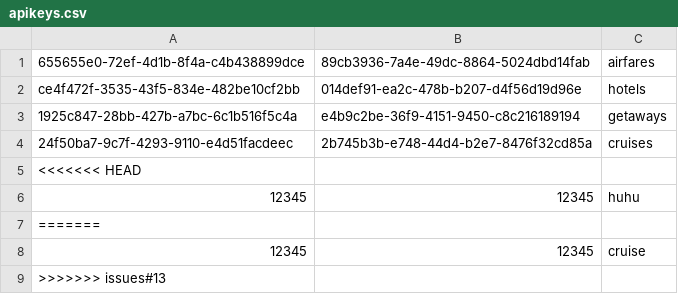
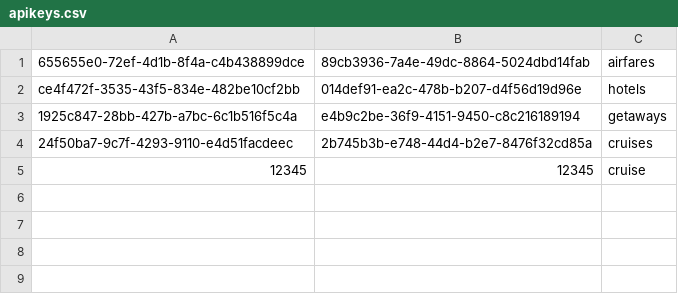
Before and after one commit to muhdfirdaus/NTUC-API, a CSV file: apikeys/apikeys.csv, drawn as a sheet; the diff names each change by its address in the sheet, - before the commit and + after, or states it on an @@ line.

Commit message:
add one data for testing

```diff
--- a/apikeys/apikeys.csv
+++ b/apikeys/apikeys.csv
-row 5: <<<<<<< HEAD
-row 6: 12345 | 12345 | huhu
-row 7: =======
-row 9: >>>>>>> issues#13
```
